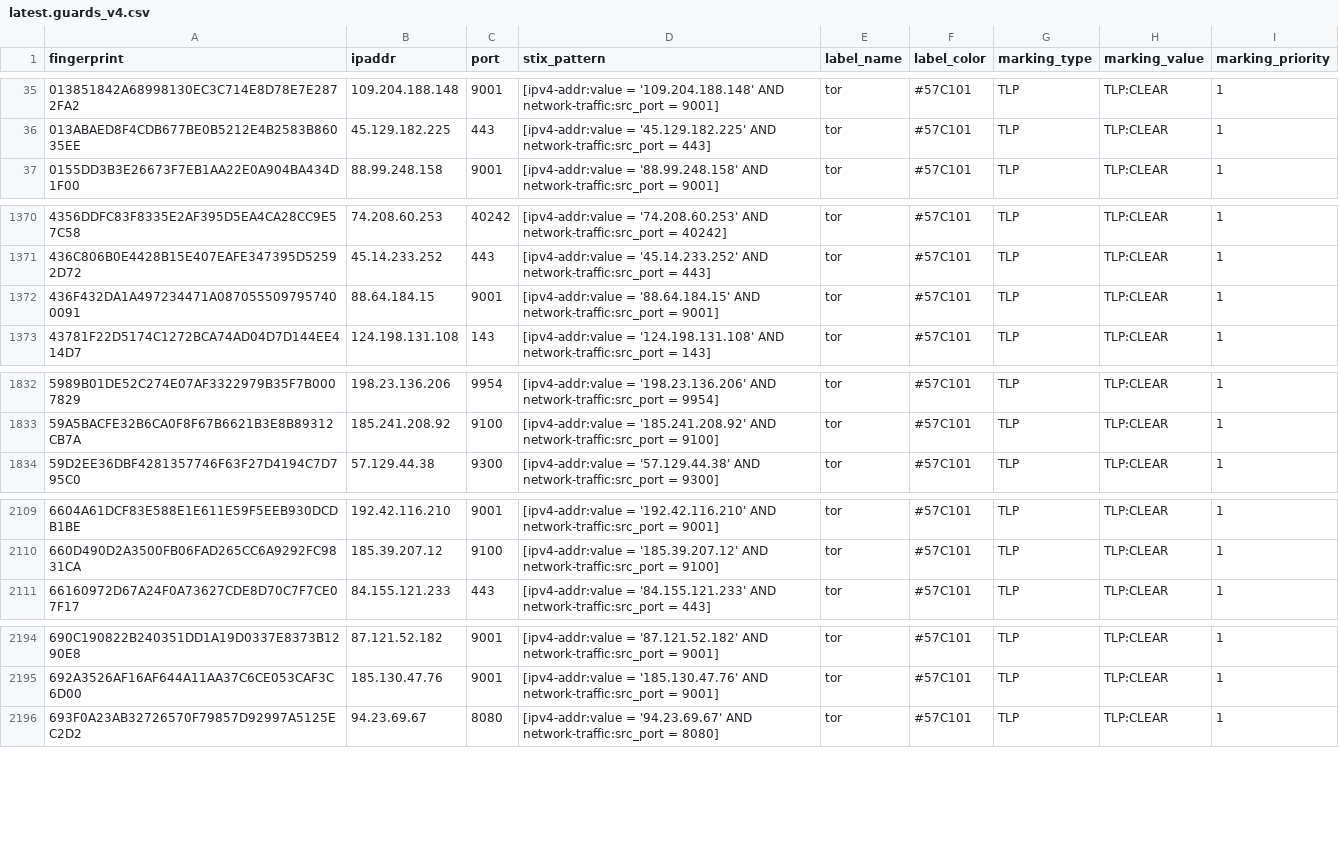
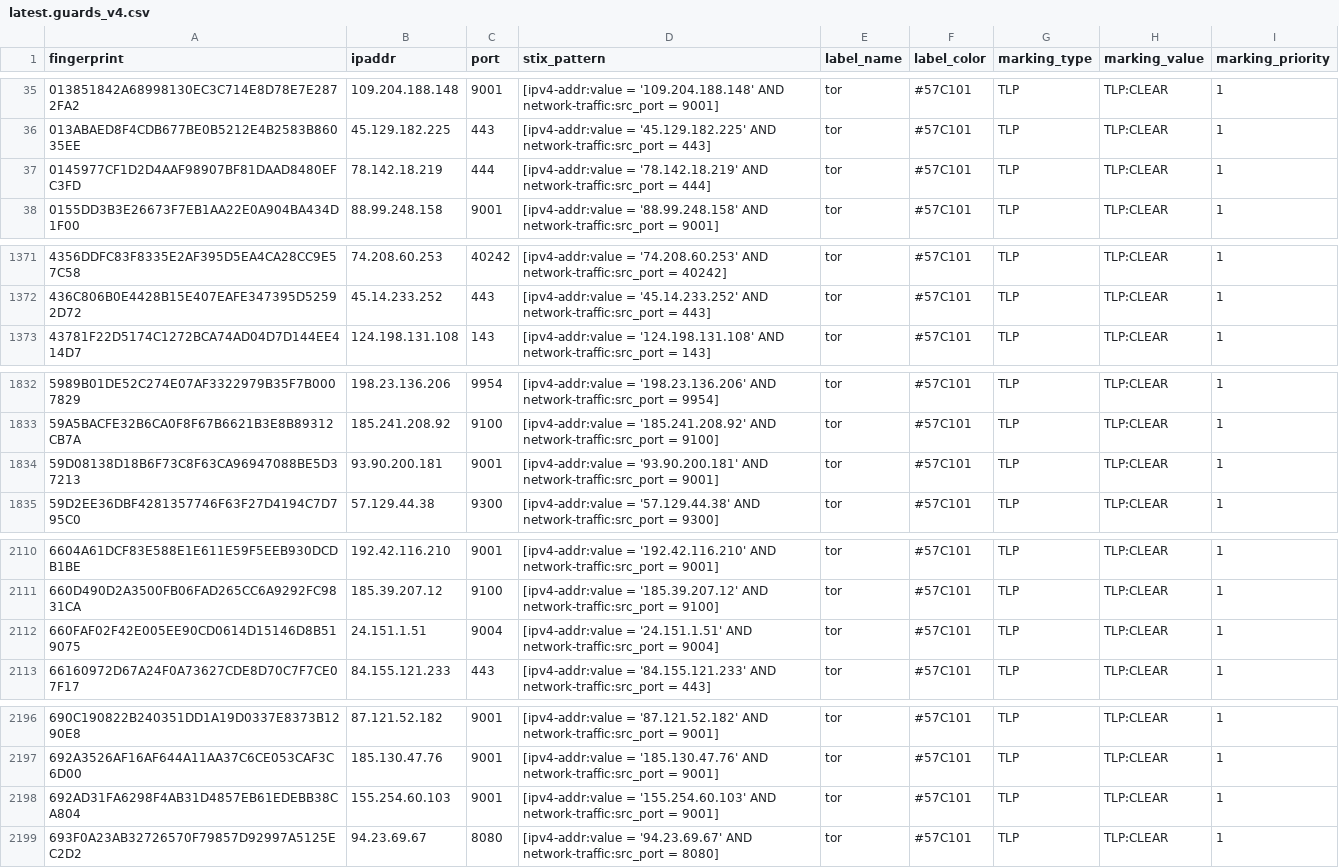
Before and after one commit to DreadFog/tor_csv_feed_opencti, a CSV file: latest.guards_v4.csv, drawn as a sheet; only a part is shown, gaps mark what is left out; removed rows and columns are numbered as before the commit, all else as after; the diff covers the shown part only; the diff names each change by its address in the sheet, - before the commit and + after, or states it on an @@ line.

```diff
--- a/latest.guards_v4.csv
+++ b/latest.guards_v4.csv
+row 37: 0145977CF1D2D4AAF98907BF81DAAD8480EFC3FD | 78.142.18.219 | 444 | [ipv4-addr:value = '78.142.18.219' AND network-traffic:src_port = 444] | tor | #57C101 | TLP | TLP:CLEAR | 1
-row 1372: 436F432DA1A497234471A0870555097957400091 | 88.64.184.15 | 9001 | [ipv4-addr:value = '88.64.184.15' AND network-traffic:src_port = 9001] | tor | #57C101 | TLP | TLP:CLEAR | 1
+row 1834: 59D08138D18B6F73C8F63CA96947088BE5D37213 | 93.90.200.181 | 9001 | [ipv4-addr:value = '93.90.200.181' AND network-traffic:src_port = 9001] | tor | #57C101 | TLP | TLP:CLEAR | 1
+row 2112: 660FAF02F42E005EE90CD0614D15146D8B519075 | 24.151.1.51 | 9004 | [ipv4-addr:value = '24.151.1.51' AND network-traffic:src_port = 9004] | tor | #57C101 | TLP | TLP:CLEAR | 1
+row 2198: 692AD31FA6298F4AB31D4857EB61EDEBB38CA804 | 155.254.60.103 | 9001 | [ipv4-addr:value = '155.254.60.103' AND network-traffic:src_port = 9001] | tor | #57C101 | TLP | TLP:CLEAR | 1
```
Also changed, not shown: 2 added rows, 2 removed rows and 2 edited cells elsewhere in this file, latest.all_v6.csv, latest.exits_v4.csv, 3 other files.
